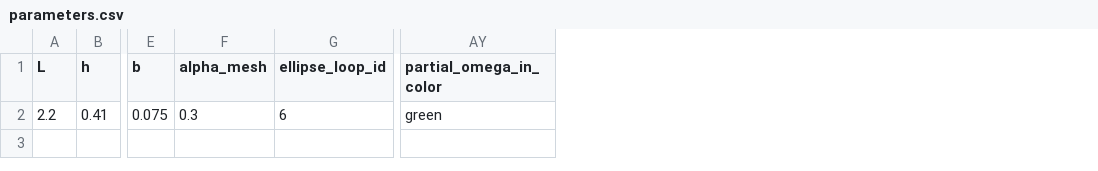
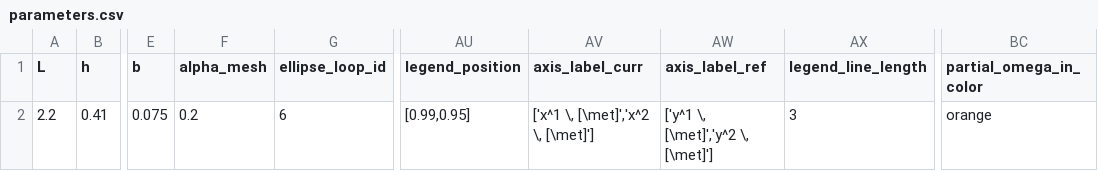
Before and after one commit to mcastel1/paper_ale, a CSV file: figures/figure_6/parameters.csv, drawn as a sheet; only a part is shown, gaps mark what is left out; addresses are those after the commit; the diff names each change by its address in the sheet, - before the commit and + after, or states it on an @@ line.

Commit message:
labels ok

```diff
--- a/figures/figure_6/parameters.csv
+++ b/figures/figure_6/parameters.csv
+column AU (legend_position), row 2: [0.99,0.95]
+column AV (axis_label_curr), row 2: ['x^1 \, [\met]','x^2 \, [\met]']
+column AW (axis_label_ref), row 2: ['y^1 \, [\met]','y^2 \, [\met]']
+column AX (legend_line_length), row 2: 3
-F2 (alpha_mesh): 0.3
+F2 (alpha_mesh): 0.2
-BC2 (partial_omega_in_color): green
+BC2 (partial_omega_in_color): orange
```
Also changed, not shown: 1 other file.
